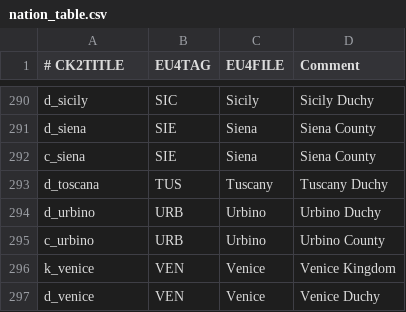
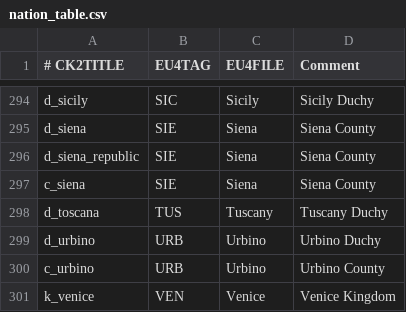
Before and after one commit to TheMarmottin/Converter, a CSV file: Converter/eu4_converter/nation_table.csv, drawn as a sheet; only a part is shown, gaps mark what is left out; the shorter side is filled out with more unchanged rows; the diff covers the shown part only.

Commit message:
add italian republic duchies

```diff
--- a/Converter/eu4_converter/nation_table.csv
+++ b/Converter/eu4_converter/nation_table.csv
@@ -291,2 +295,3 @@ d_sicily;SIC;Sicily;Sicily Duchy
 d_siena;SIE;Siena;Siena County
+d_siena_republic;SIE;Siena;Siena County
 c_siena;SIE;Siena;Siena County
```
Also changed, not shown: 7 added rows elsewhere in this file.
